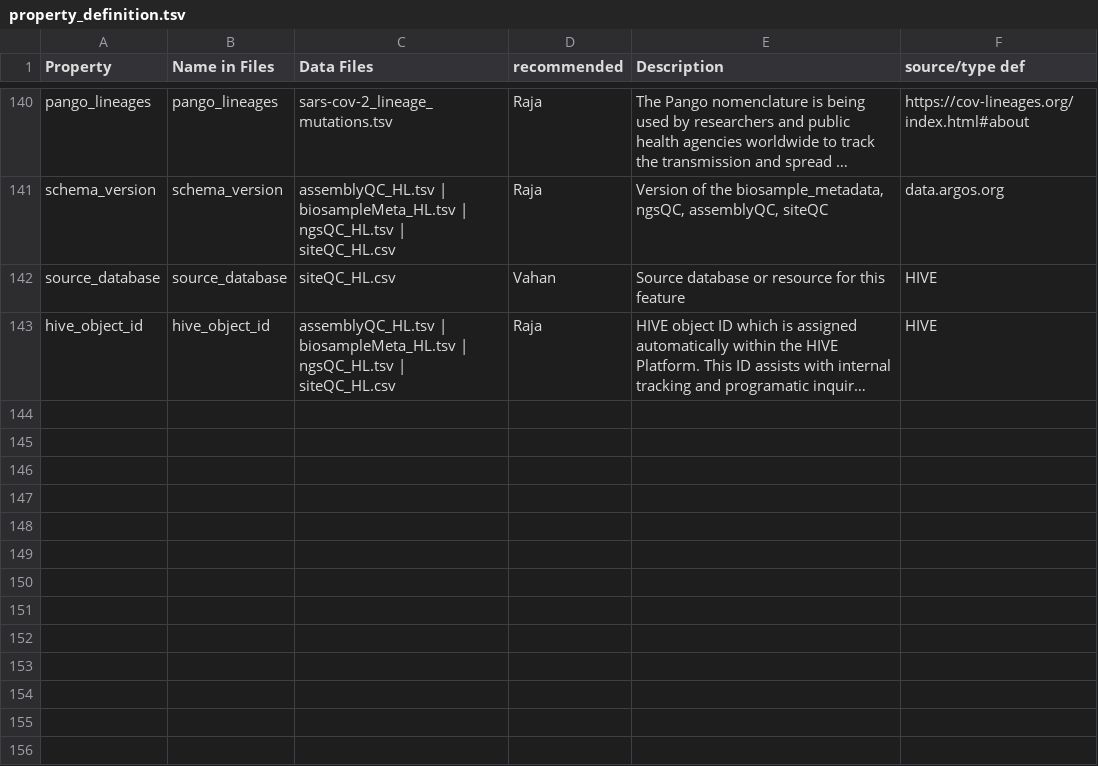
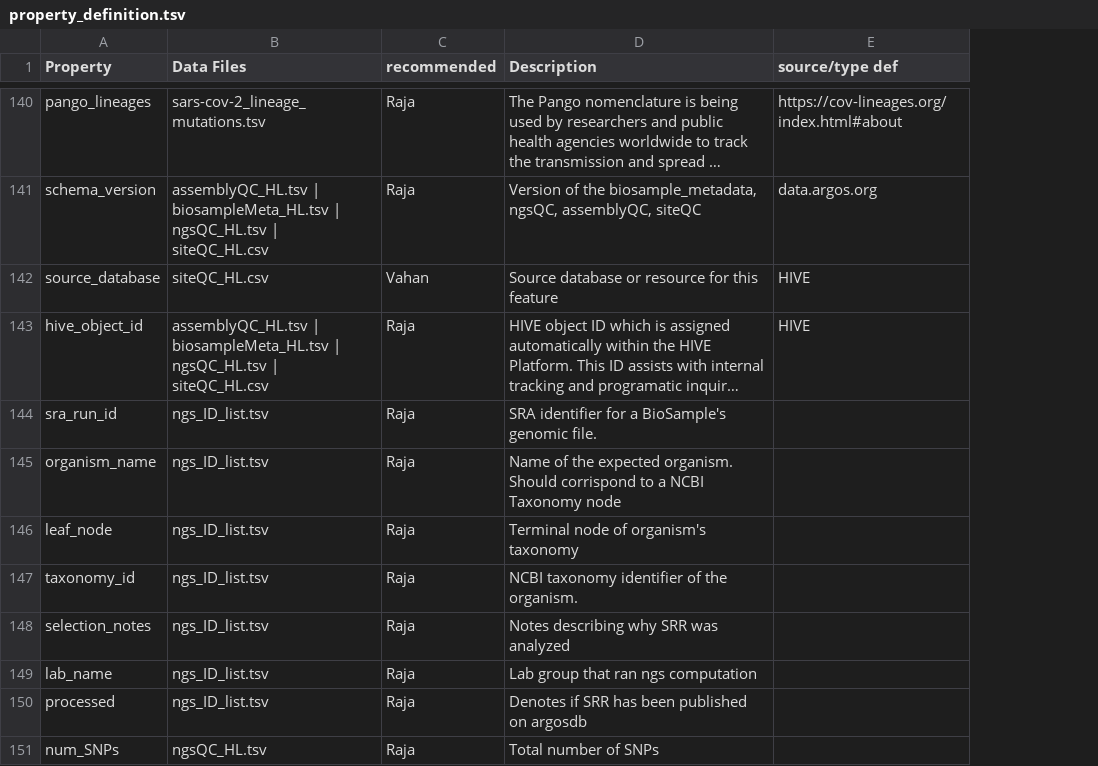
Before and after one commit to FDA-ARGOS/data.argosdb, a TSV file: data_files/property_definition.tsv, drawn as a sheet; only a part is shown, gaps mark what is left out; long unchanged cells end in …; removed rows and columns are numbered as before the commit, all else as after; the diff covers the shown part only; the diff names each change by its address in the sheet, - before the commit and + after, or states it on an @@ line.

Commit message:
Update dictionary for relese Changes to be committed: 	modified:   data_files/annotation_property_list.tsv 	modified:   data_files/core_property_list.tsv 	modified:   data_files/property_definition.tsv 	modified:   lib/dictionary_utils.py 	deleted:    schema/SRA_AssemblyUpdated.json 	deleted:    schema/SRA_ngsQC.json 	new file:   schema/annotation/SRA_assemblyQC.json 	new file:   schema/annotation/SRA_ngsQC.json 	new file:   schema/annotation/ngs_ID_list.json 	new file:   schema/annotation/sars-cov-2_lineage_mutations.json 	deleted:    schema/assemblyQC_HL.json 	deleted:    schema/biosampleMeta_HL.json 	new file:   schema/core/assemblyQC.json 	new file:   schema/core/biosampleMeta.json 	new file:   schema/core/ngsQC.json 	new file:   schema/core/siteQC.json 	deleted:    schema/data_dict.0.3.json 	deleted:    schema/ngsQC_HL.json 	deleted:    schema/sars-cov-2_lineage_mutations.json 	deleted:    schema/siteQC_HL.json

```diff
--- a/data_files/property_definition.tsv
+++ b/data_files/property_definition.tsv
-column B (Name in Files), rows 140-143: pango_lineages | schema_version | source_database | hive_object_id
+row 144: sra_run_id | ngs_ID_list.tsv | Raja | SRA identifier for a BioSample's genomic file.
+row 145: organism_name | ngs_ID_list.tsv | Raja | Name of the expected organism. Should corrispond to a NCBI Taxonomy node
+row 146: leaf_node | ngs_ID_list.tsv | Raja | Terminal node of organism's taxonomy
+row 147: taxonomy_id | ngs_ID_list.tsv | Raja | NCBI taxonomy identifier of the organism.
+row 148: selection_notes | ngs_ID_list.tsv | Raja | Notes describing why SRR was analyzed
+row 149: lab_name | ngs_ID_list.tsv | Raja | Lab group that ran ngs computation
+row 150: processed | ngs_ID_list.tsv | Raja | Denotes if SRR has been published on argosdb
+row 151: num_SNPs | ngsQC_HL.tsv | Raja | Total number of SNPs
```
Also changed, not shown: 7 added rows and 1 edited cell elsewhere in this file, data_files/annotation_property_list.tsv, data_files/core_property_list.tsv, 17 other files.
